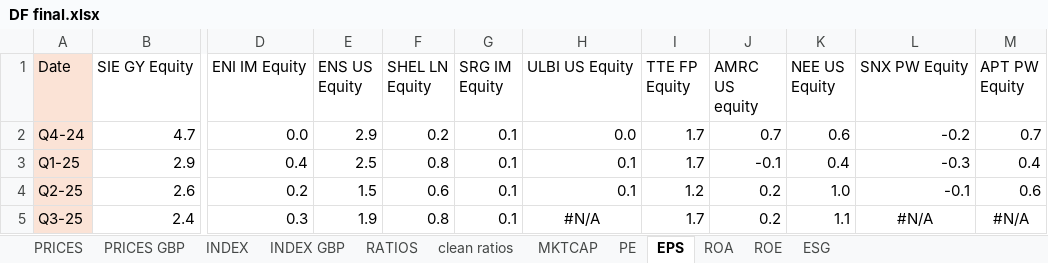
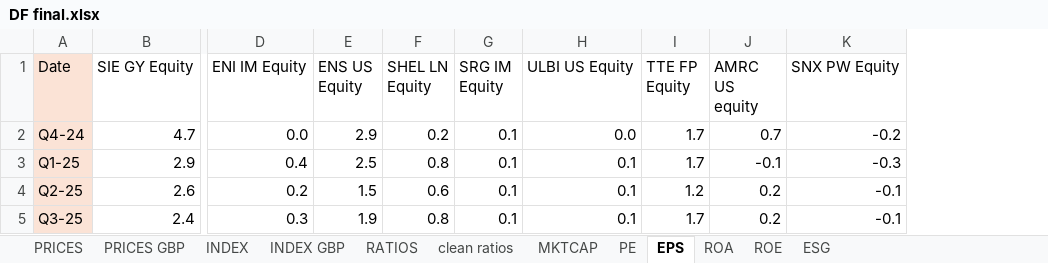
Before and after one commit to Pietro-Rota/Data-Analytics-for-Banking-Finance, an Excel workbook: Groupwork/DF final.xlsx, sheet EPS, drawn as a sheet; only a part is shown, gaps mark what is left out; values as stored, in another font and other column widths than the file's, no borders; removed rows and columns are numbered as before the commit, all else as after; the diff names each change by its address in the sheet, - before the commit and + after, or states it on an @@ line.

```diff
--- a/Groupwork/DF final.xlsx (sheet EPS)
+++ b/Groupwork/DF final.xlsx (sheet EPS)
-column K (NEE US Equity), rows 2-5: 0.6 | 0.4 | 1.0 | 1.1
-column M (APT PW Equity), rows 2-5: 0.7 | 0.4 | 0.6 | #N/A
-H5 (ULBI US Equity): #N/A
+H5 (ULBI US Equity): 0.1
-H5 alignment: center
+H5 alignment: right
-K5 (SNX PW Equity): #N/A
+K5 (SNX PW Equity): -0.1
-K5 alignment: center
+K5 alignment: right
```
Also changed, not shown: sheet PRICES GBP, sheet ESG, sheet ROA, sheet ROE, sheet MKTCAP, sheet PE, 2 more sheets, 16 other files.
